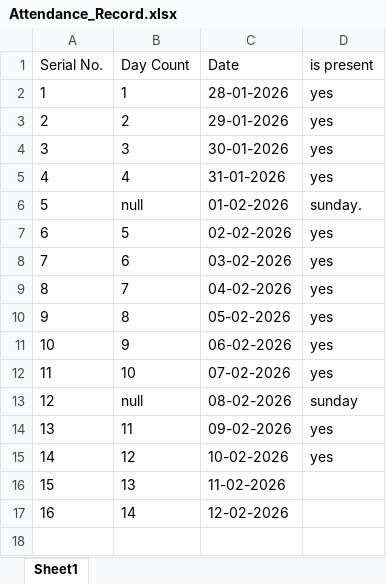
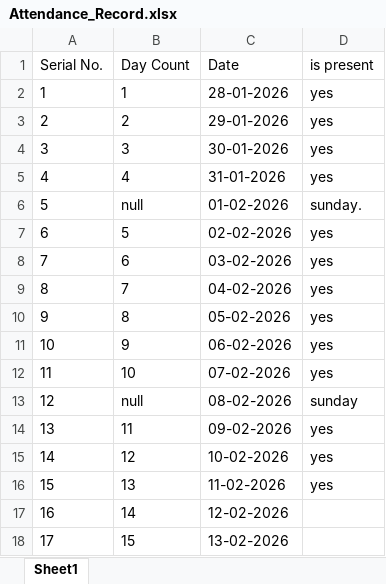
Before and after one commit to sachit-create/Cloud_DevOps_train_2026, an Excel workbook: Admin_&_References/Attendance_Record.xlsx, sheet Sheet1, drawn as a sheet; values as stored, in another font and other column widths than the file's, no borders; the diff names each change by its address in the sheet, - before the commit and + after, or states it on an @@ line.

```diff
--- a/Admin_&_References/Attendance_Record.xlsx (sheet Sheet1)
+++ b/Admin_&_References/Attendance_Record.xlsx (sheet Sheet1)
-D16 (is present): (empty)
+D16 (is present): yes
+row 18: 17 | 15 | 13-02-2026
```
Also changed, not shown: 2 other files.
